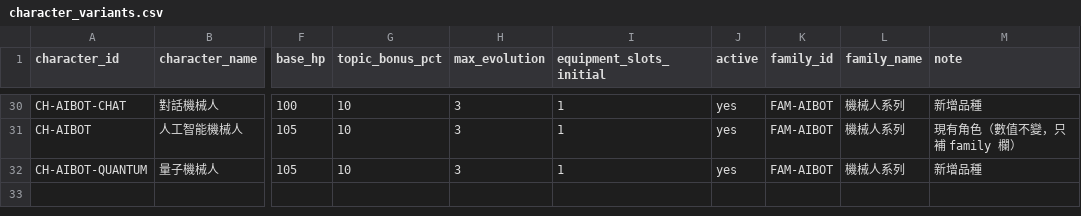
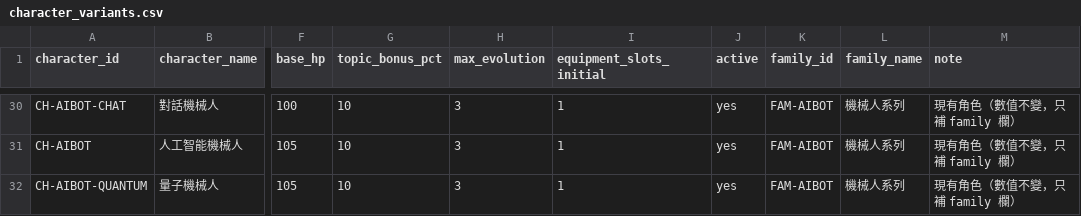
Before and after one commit to lchhk1999-cpu/it-emperor-claude, a CSV file: docs/proposals/character_variants.csv, drawn as a sheet; only a part is shown, gaps mark what is left out; the diff covers the shown part only; the diff names each change by its address in the sheet, - before the commit and + after, or states it on an @@ line.

```diff
--- a/docs/proposals/character_variants.csv
+++ b/docs/proposals/character_variants.csv
-M30 (note): 新增品種
+M30 (note): 現有角色（數值不變，只補 family 欄）
-M32 (note): 新增品種
+M32 (note): 現有角色（數值不變，只補 family 欄）
```
Also changed, not shown: 23 edited cells elsewhere in this file, 5 other files.
